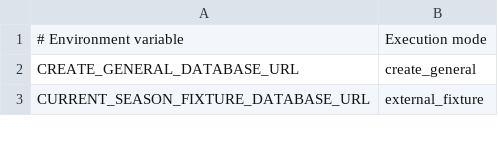
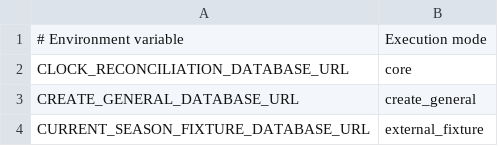
Before and after one commit to hided62/hidche_core2026, a TSV file: tools/conditional-integration-registry.tsv, drawn as a sheet; only a part is shown; the diff names each change by its address in the sheet, - before the commit and + after, or states it on an @@ line.

```diff
--- a/tools/conditional-integration-registry.tsv
+++ b/tools/conditional-integration-registry.tsv
+row 2: CLOCK_RECONCILIATION_DATABASE_URL | core
```
Also changed, not shown: 24 other files.
